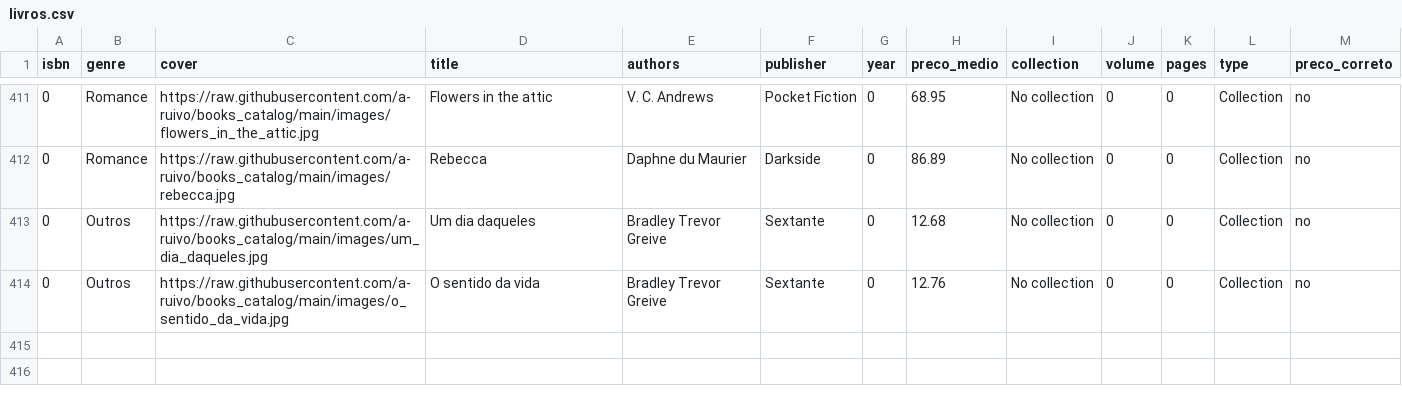
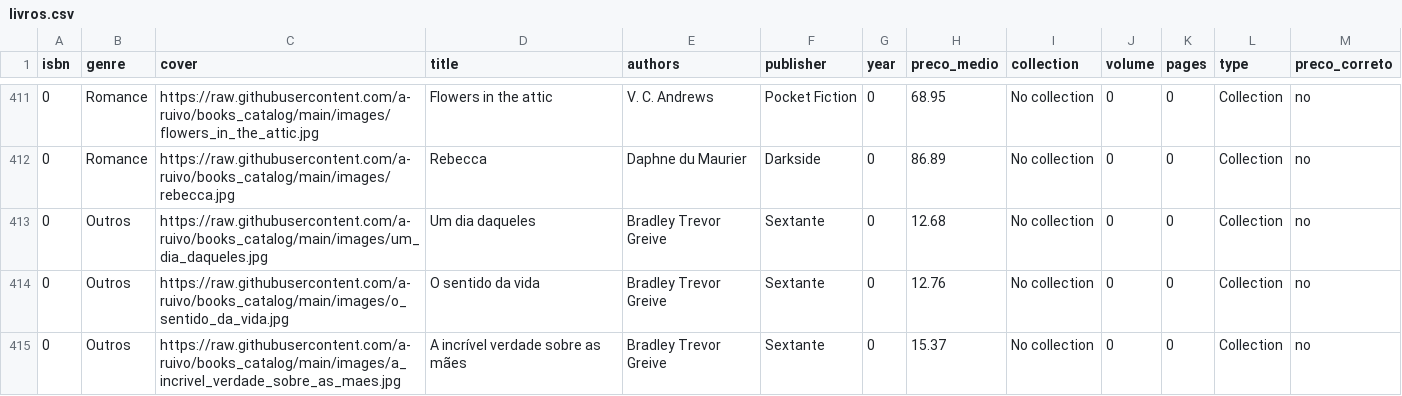
Before and after one commit to a-ruivo/books_catalog, a CSV file: livros.csv, drawn as a sheet; only a part is shown, gaps mark what is left out.

Commit message:
Atualização incremental via Streamlit

```diff
--- a/livros.csv
+++ b/livros.csv
@@ -414 +414,2 @@ isbn,genre,cover,title,authors,publisher,year,preco_medio,collection,volume,page
 0,Outros,https://raw.githubusercontent.com/a-ruivo/books_catalog/main/images/o_sentido_da_vida.jpg,O sentido da vida,Bradley Trevor Greive,Sextante,0,12.76,No collection,0,0,Collection,no
+0,Outros,https://raw.githubusercontent.com/a-ruivo/books_catalog/main/images/a_incrivel_verdade_sobre_as_maes.jpg,A incrível verdade sobre as mães,Bradley Trevor Greive,Sextante,0,15.37,No collection,0,0,Collection,no
```
